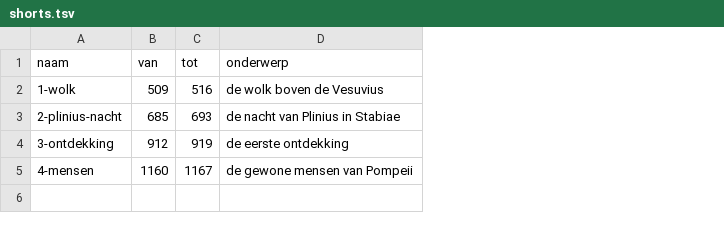
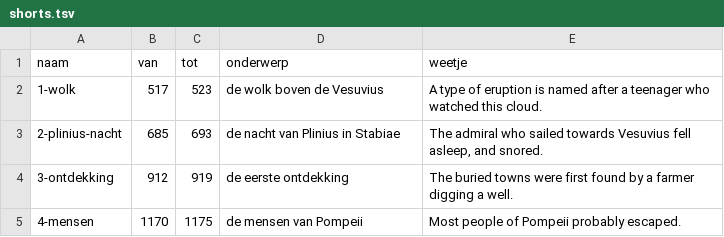
Before and after one commit to wgnghr44bg-coder/vox-lux, a TSV file: stories/pompeii/shorts.tsv, drawn as a sheet; the diff names each change by its address in the sheet, - before the commit and + after, or states it on an @@ line.

```diff
--- a/stories/pompeii/shorts.tsv
+++ b/stories/pompeii/shorts.tsv
+column E (weetje), rows 2-5: A type of eruption is named after a teenager who watched this cloud. | The admiral who sailed towards Vesuvius fell asleep, and snored. | The buried towns were first found by a farmer digging a well. | Most people of Pompeii probably escaped.
-B2 (van): 509
+B2 (van): 517
-C2 (tot): 516
+C2 (tot): 523
-B5 (van): 1160
+B5 (van): 1170
-C5 (tot): 1167
+C5 (tot): 1175
-D5 (onderwerp): de gewone mensen van Pompeii
+D5 (onderwerp): de mensen van Pompeii
```
Also changed, not shown: 1 other file.
